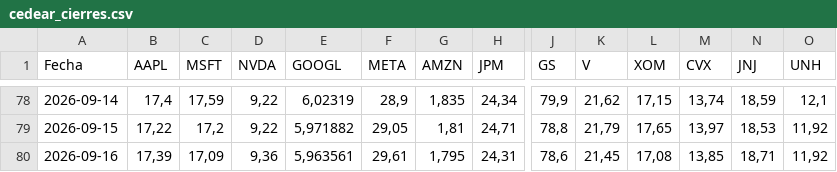
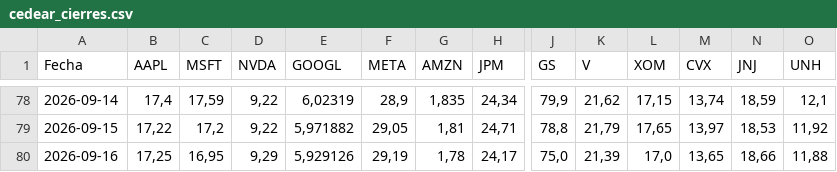
Before and after one commit to Brunogatti79/inversiones-bursatiles, a CSV file: data/cedear_cierres.csv, drawn as a sheet; only a part is shown, gaps mark what is left out; the diff covers the shown part only; the diff names each change by its address in the sheet, - before the commit and + after, or states it on an @@ line.

Commit message:
auto: cedear_cierres 2026-09-16 16:47

```diff
--- a/data/cedear_cierres.csv
+++ b/data/cedear_cierres.csv
-B80 (AAPL): 17,39
+B80 (AAPL): 17,25
-C80 (MSFT): 17,09
+C80 (MSFT): 16,95
-D80 (NVDA): 9,36
+D80 (NVDA): 9,29
-E80 (GOOGL): 5,963561
+E80 (GOOGL): 5,929126
-F80 (META): 29,61
+F80 (META): 29,19
-G80 (AMZN): 1,795
+G80 (AMZN): 1,78
-H80 (JPM): 24,31
+H80 (JPM): 24,17
-J80 (GS): 78,6
+J80 (GS): 75,0
-K80 (V): 21,45
+K80 (V): 21,39
-L80 (XOM): 17,08
+L80 (XOM): 17,0
-M80 (CVX): 13,85
+M80 (CVX): 13,65
-N80 (JNJ): 18,71
+N80 (JNJ): 18,66
-O80 (UNH): 11,92
+O80 (UNH): 11,88
```
Also changed, not shown: 24 edited cells elsewhere in this file.
